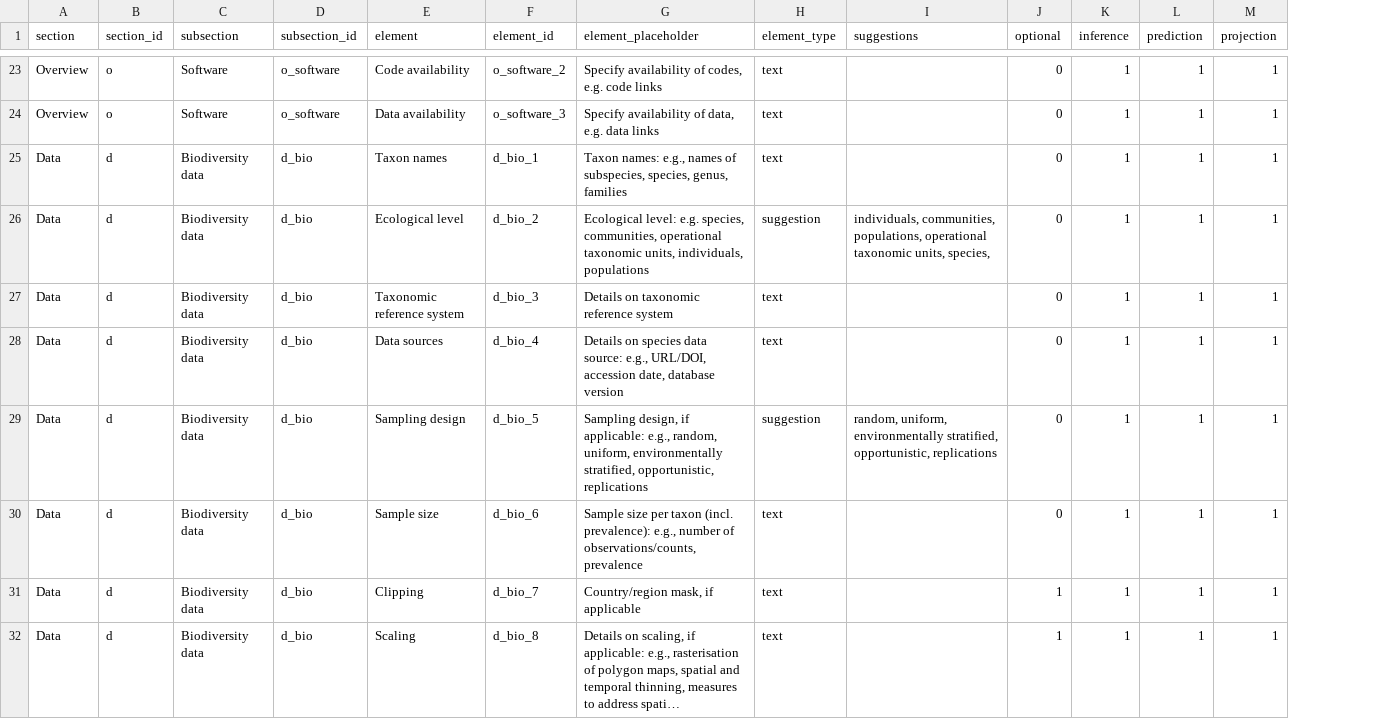
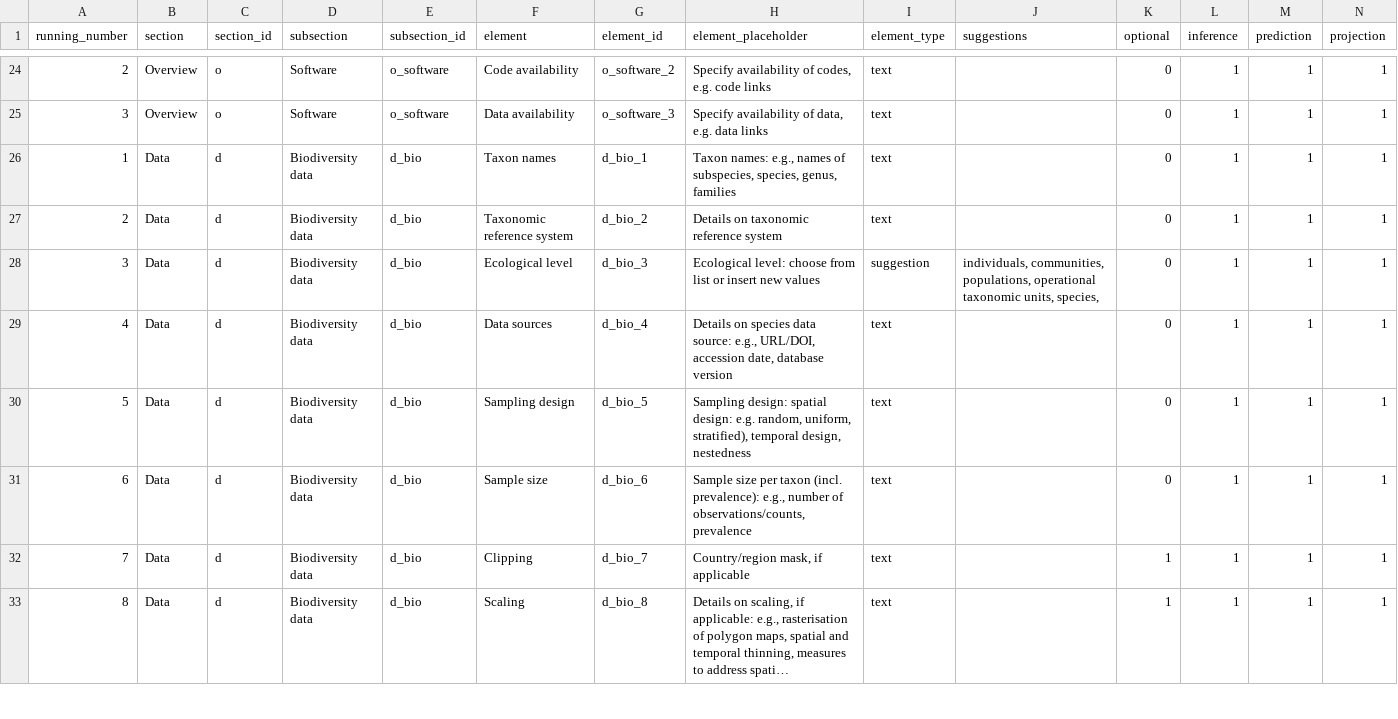
Before and after one commit to ChrKoenig/ODMAP, a CSV file: www/odmap_dict.csv, drawn as a sheet; only a part is shown, gaps mark what is left out; long unchanged cells end in …; removed rows and columns are numbered as before the commit, all else as after; rows hold the shown columns only; the diff covers the shown part only; the diff names each change by its address in the sheet, - before the commit and + after, or states it on an @@ line.

Commit message:
restructured odmap dictionary according to discussions with damaris

```diff
--- a/www/odmap_dict.csv
+++ b/www/odmap_dict.csv
+column A (running_number), rows 24-27: 2 | 3 | 1 | 2; rows 29-33: 4 | 5 | 6 | 7 | 8
-row 26: Data | d | Biodiversity data | d_bio | Ecological level | d_bio_2 | Ecological level: e.g. species, communities, operational taxonomic units, individuals, populations | suggestion | individuals, communities, populations, operational taxonomic units, species, | 0 | 1 | 1 | 1
-G27 (element_id): d_bio_3
+G27 (element_id): d_bio_2
+row 28: 3 | Data | d | Biodiversity data | d_bio | Ecological level | d_bio_3 | Ecological level: choose from list or insert new values | suggestion | individuals, communities, populations, operational taxonomic units, species, | 0 | 1 | 1 | 1
-H30 (element_placeholder): Sampling design, if applicable: e.g., random, uniform, environmentally stratified, opportunistic, replications
+H30 (element_placeholder): Sampling design: spatial design: e.g. random, uniform, stratified), temporal design, nestedness
-I30 (element_type): suggestion
+I30 (element_type): text
-J30 (suggestions): random, uniform, environmentally stratified, opportunistic, replications
+J30 (suggestions): (empty)
```
Also changed, not shown: 2 added rows, 2 removed rows, 2 moved rows and 29 edited cells elsewhere in this file.
